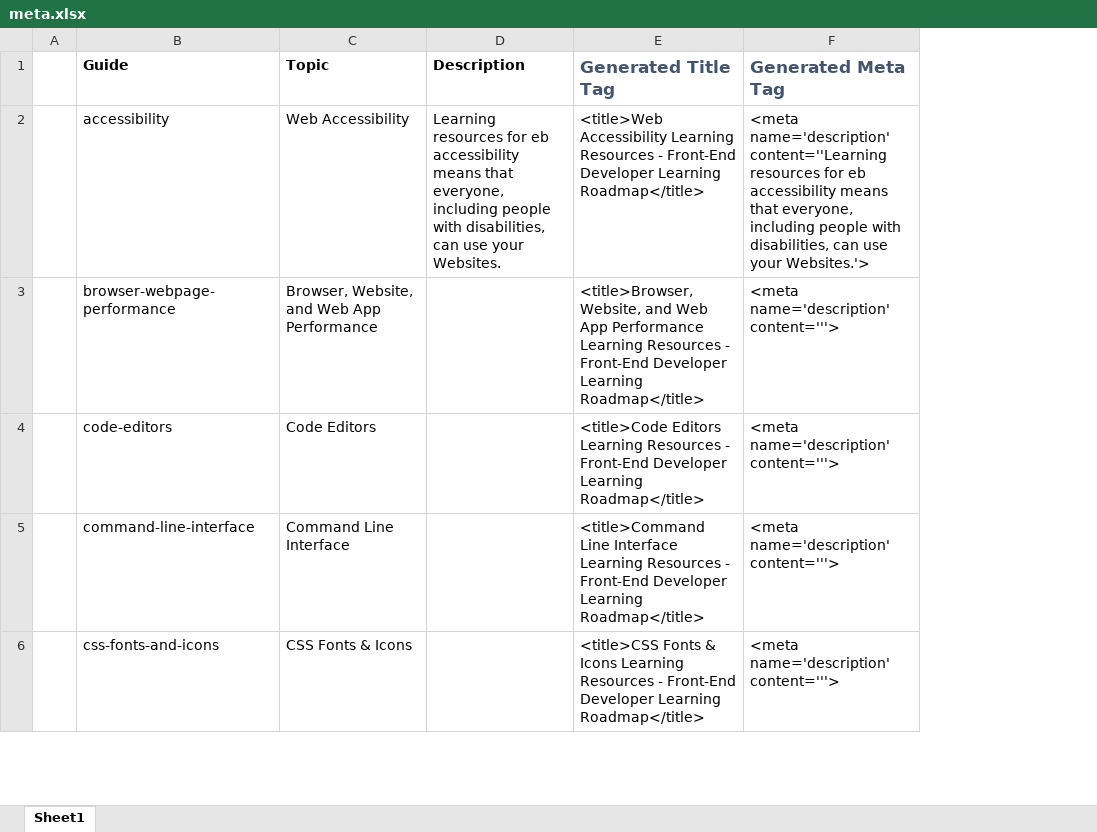
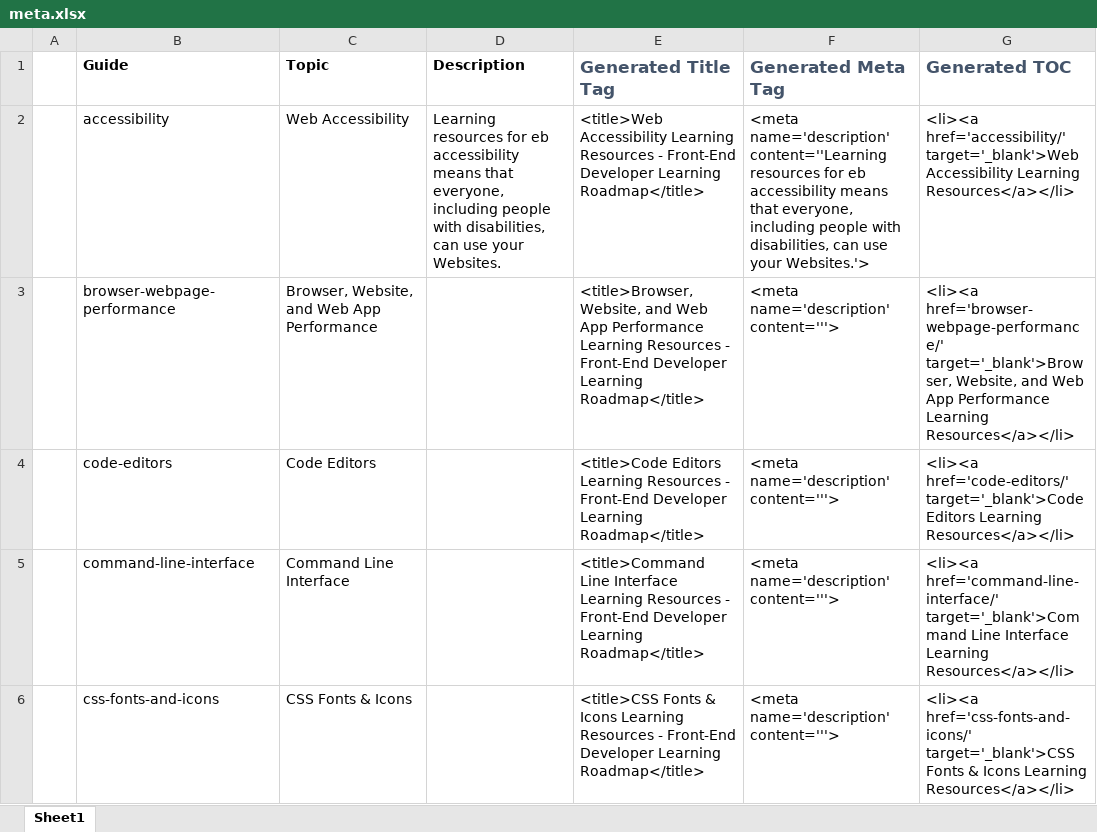
Before and after one commit to Passionist59/learning-roadmap, an Excel workbook: meta.xlsx, sheet Sheet1, drawn as a sheet; only a part is shown; values as stored, in another font and other column widths than the file's, no borders; the diff covers the shown part only; the diff names each change by its address in the sheet, - before the commit and + after, or states it on an @@ line.

Commit message:
Add generated table of contents

```diff
--- a/meta.xlsx (sheet Sheet1)
+++ b/meta.xlsx (sheet Sheet1)
+column G (Generated TOC), rows 2-6: <li><a href='accessibility/' target='_blank'>Web Accessibility Learning Resources</a></li> | <li><a href='browser-webpage-performance/' target='_blank'>Browser, Website, and Web App Performance Learning Resources</a></li> | <li><a href='code-editors/' target='_blank'>Code Editors Learning Resources</a></li> | <li><a href='command-line-interface/' target='_blank'>Command Line Interface Learning Resources</a></li> | <li><a href='css-fonts-and-icons/' target='_blank'>CSS Fonts & Icons Learning Resources</a></li>
```
Also changed, not shown: 2 removed rows elsewhere in this sheet, 1 other file.
